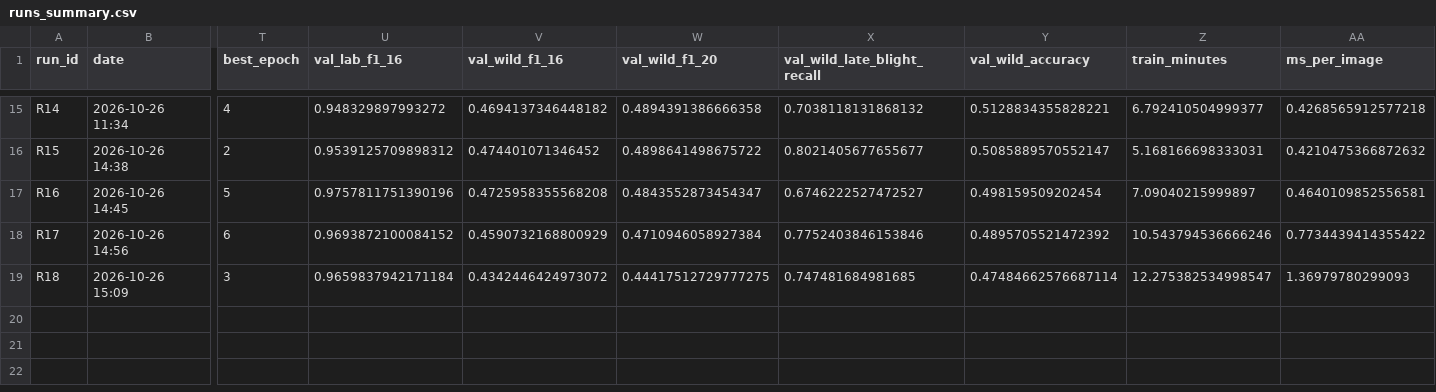
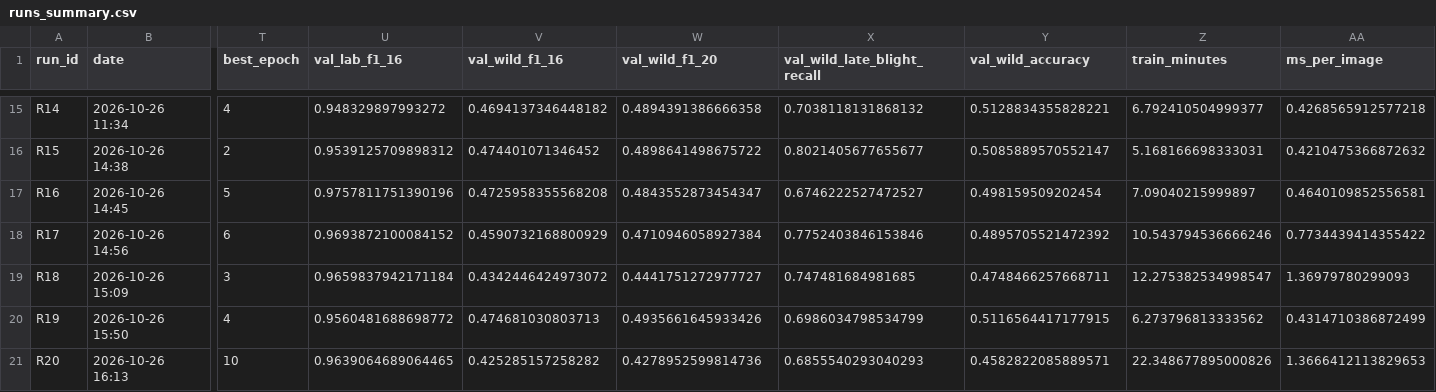
Before and after one commit to JanakaUPerera/plant_disease_identificator, a CSV file: results/runs_summary.csv, drawn as a sheet; only a part is shown, gaps mark what is left out; rows hold the shown columns only; the diff names each change by its address in the sheet, - before the commit and + after, or states it on an @@ line.

```diff
--- a/results/runs_summary.csv
+++ b/results/runs_summary.csv
-W19 (val_wild_f1_20): 0.44417512729777275
+W19 (val_wild_f1_20): 0.4441751272977727
-Y19 (val_wild_accuracy): 0.47484662576687114
+Y19 (val_wild_accuracy): 0.4748466257668711
+row 20: R19 | 2026-10-26 15:50 | 4 | 0.9560481688698772 | 0.474681030803713 | 0.4935661645933426 | 0.6986034798534799 | 0.5116564417177915 | 6.273796813333562 | 0.4314710386872499
+row 21: R20 | 2026-10-26 16:13 | 10 | 0.9639064689064465 | 0.425285157258282 | 0.4278952599814736 | 0.6855540293040293 | 0.4582822085889571 | 22.348677895000826 | 1.3666412113829653
```
Also changed, not shown: 6 other files.
